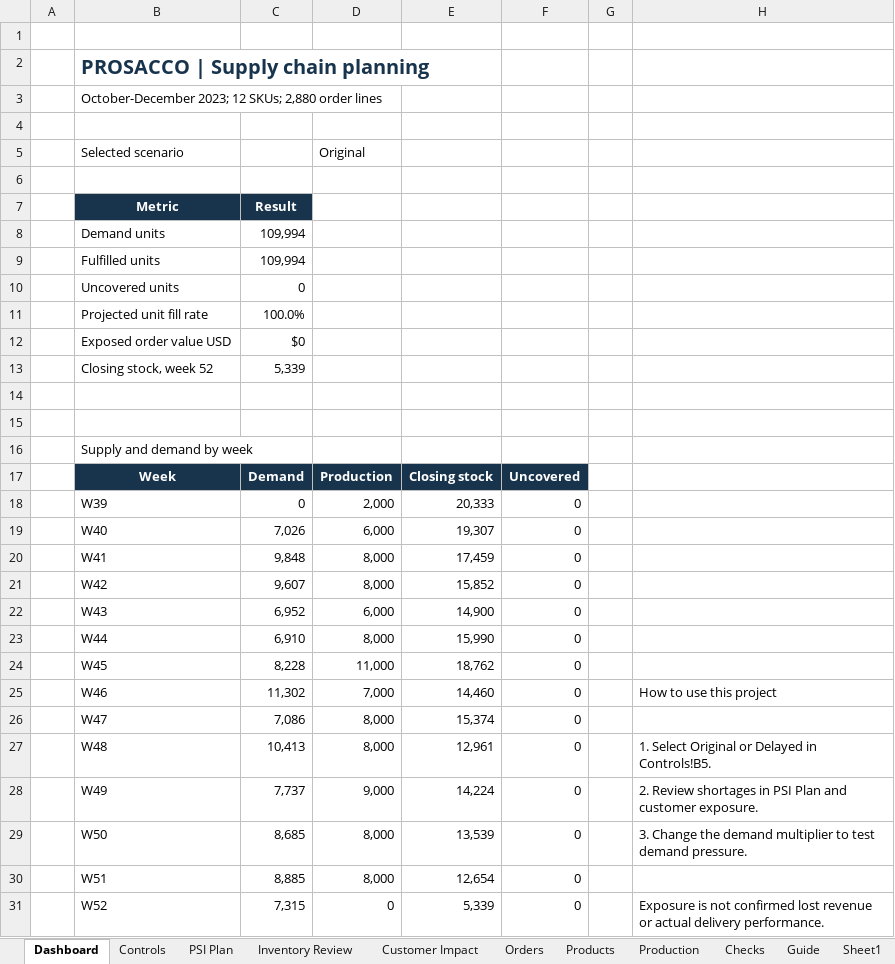
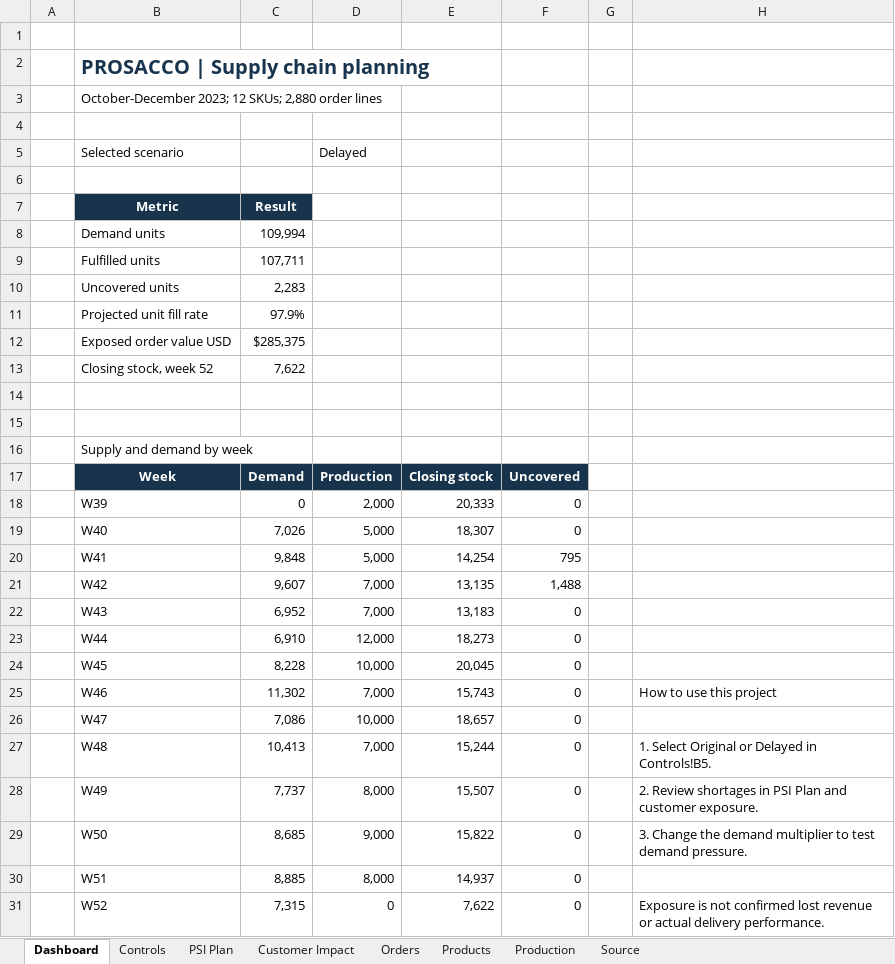
Before and after one commit to anamikakumari24/Prosacco-supply-chain-planning, an Excel workbook: Prosacco_Supply_Chain_Project.xlsx, sheet Dashboard, drawn as a sheet; values as stored, in another font and other column widths than the file's, no borders; charts and pictures and conditional formats not drawn; the diff names each change by its address in the sheet, - before the commit and + after, or states it on an @@ line.

```diff
--- a/Prosacco_Supply_Chain_Project.xlsx (sheet Dashboard)
+++ b/Prosacco_Supply_Chain_Project.xlsx (sheet Dashboard)
@@ sheet tab hidden: Inventory Review @@
-sheet tab: Checks
-sheet tab: Guide
-sheet tab: Sheet1
+sheet tab: Source
-D5: Original
+D5: Delayed
-C9: 109,994
+C9: 107,711
-C10: 0
+C10: 2,283
-C11: 100.0%
+C11: 97.9%
-C12: $0
+C12: $285,375
-C13: 5,339
+C13: 7,622
-D19: 6,000
+D19: 5,000
-E19: 19,307
+E19: 18,307
-D20: 8,000
+D20: 5,000
-E20: 17,459
+E20: 14,254
-F20: 0
+F20: 795
-D21: 8,000
+D21: 7,000
-E21: 15,852
+E21: 13,135
-F21: 0
+F21: 1,488
-D22: 6,000
+D22: 7,000
-E22: 14,900
+E22: 13,183
-D23: 8,000
+D23: 12,000
-E23: 15,990
+E23: 18,273
-D24: 11,000
+D24: 10,000
-E24: 18,762
+E24: 20,045
-E25: 14,460
+E25: 15,743
-D26: 8,000
+D26: 10,000
-E26: 15,374
+E26: 18,657
-D27: 8,000
+D27: 7,000
-E27: 12,961
+E27: 15,244
-D28: 9,000
+D28: 8,000
-E28: 14,224
+E28: 15,507
-D29: 8,000
+D29: 9,000
-E29: 13,539
+E29: 15,822
-E30: 12,654
+E30: 14,937
-E31: 5,339
+E31: 7,622
```
Also changed, not shown: sheet Orders, sheet PSI Plan, sheet Customer Impact, sheet Controls, charts or pictures, 1 other file.
